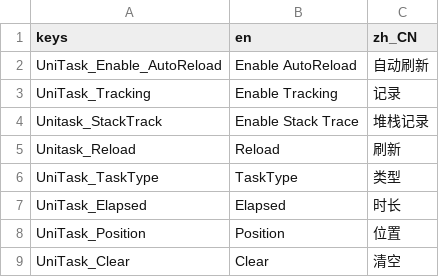
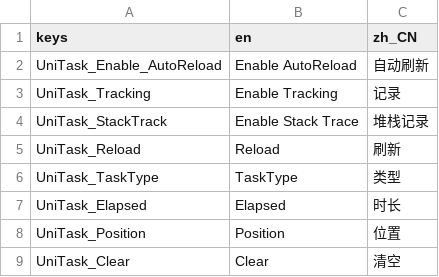
Before and after one commit to FengLucky/UniTaskForGodot, a CSV file: addons/UniTask/Translations/translations.csv, drawn as a sheet.

```diff
--- a/addons/UniTask/Translations/translations.csv
+++ b/addons/UniTask/Translations/translations.csv
@@ -3,4 +3,4 @@ UniTask_Enable_AutoReload,Enable AutoReload,自动刷新
 UniTask_Tracking,Enable Tracking,记录
-Unitask_StackTrack,Enable Stack Trace,堆栈记录
-Unitask_Reload,Reload,刷新
+UniTask_StackTrack,Enable Stack Trace,堆栈记录
+UniTask_Reload,Reload,刷新
 UniTask_TaskType,TaskType,类型
```
Also changed, not shown: 4 other files.
